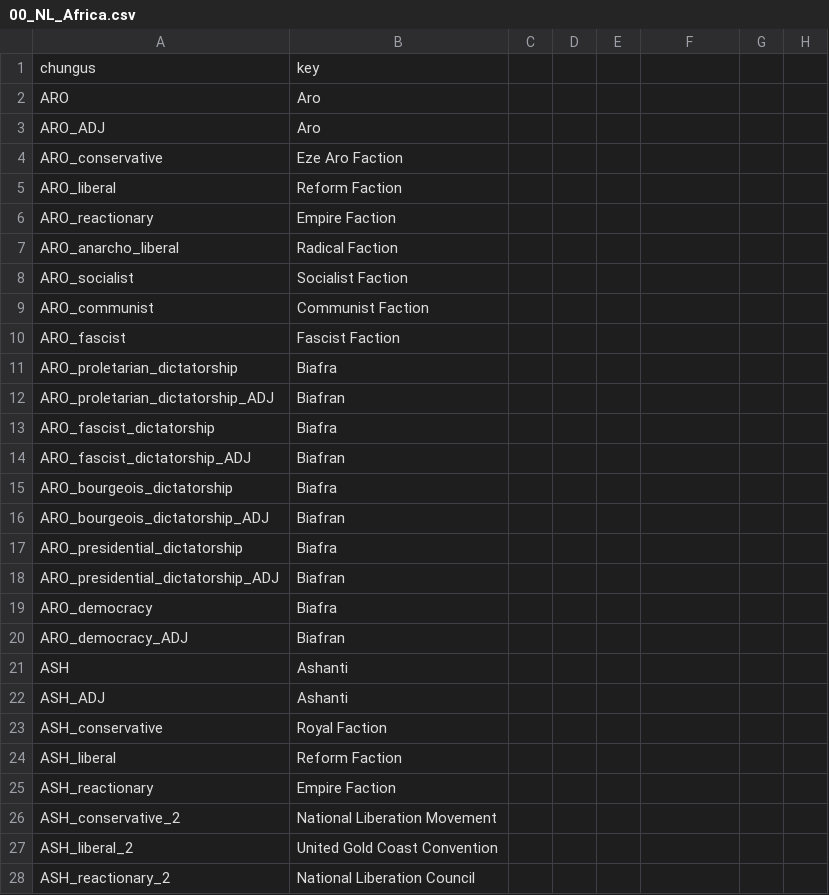
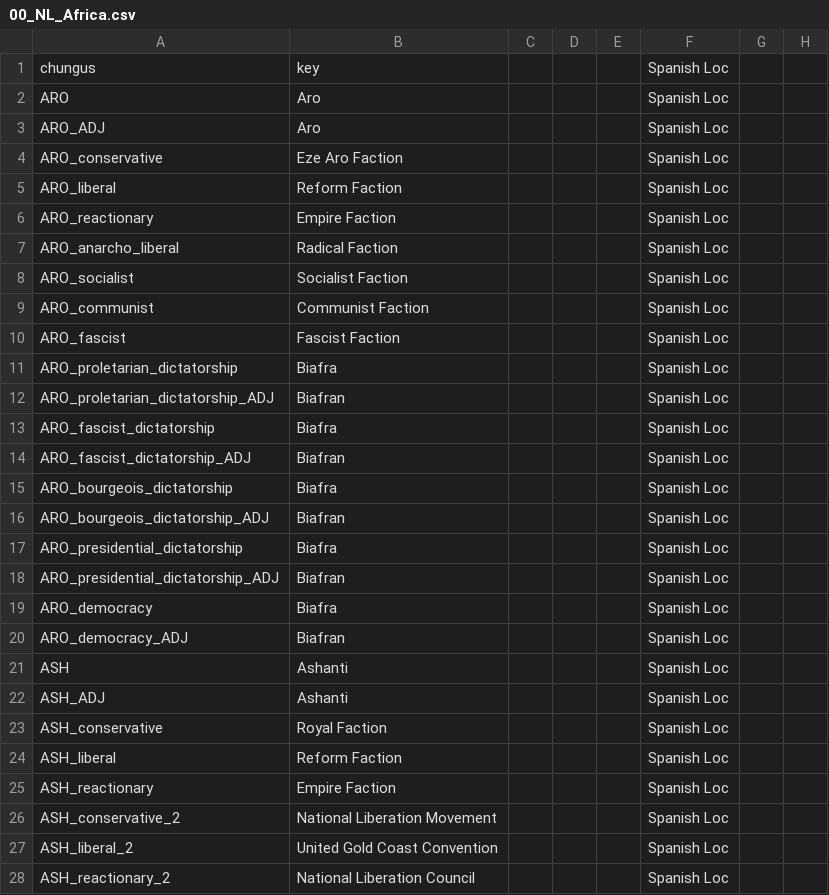
Before and after one commit to MaTi5893/Napoleon-s-Legacy-Remastered, a CSV file: Napoleon's Legacy_Remake/localisation/00_NL_Africa.csv, drawn as a sheet; only a part is shown; the diff covers the shown part only; the diff names each change by its address in the sheet, - before the commit and + after, or states it on an @@ line.

```diff
--- a/Napoleon's Legacy_Remake/localisation/00_NL_Africa.csv
+++ b/Napoleon's Legacy_Remake/localisation/00_NL_Africa.csv
-F1:F28: (empty)
+F1:F28: Spanish Loc
```
Also changed, not shown: 101 edited cells elsewhere in this file, Napoleon's Legacy_Remake/localisation/00_NL_Misc.csv, Napoleon's Legacy_Remake/localisation/00_NL_remake_decisions.csv, 9 other files.
